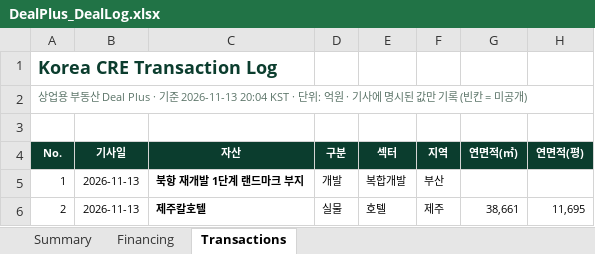
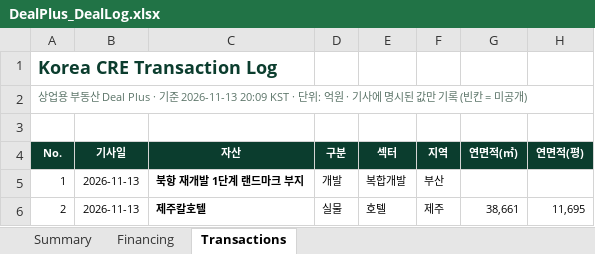
Before and after one commit to krofune/dealplus, an Excel workbook: DealPlus_DealLog.xlsx, sheet Transactions, drawn as a sheet; only a part is shown; values as stored, in another font and other column widths than the file's, no borders; the diff names each change by its address in the sheet, - before the commit and + after, or states it on an @@ line.

```diff
--- a/DealPlus_DealLog.xlsx (sheet Transactions)
+++ b/DealPlus_DealLog.xlsx (sheet Transactions)
-A2 (No.): …기준 2026-11-13 20:04 KST · 단위…
+A2 (No.): …기준 2026-11-13 20:09 KST · 단위…
```
Also changed, not shown: sheet Summary, sheet Financing, 1 other file.
